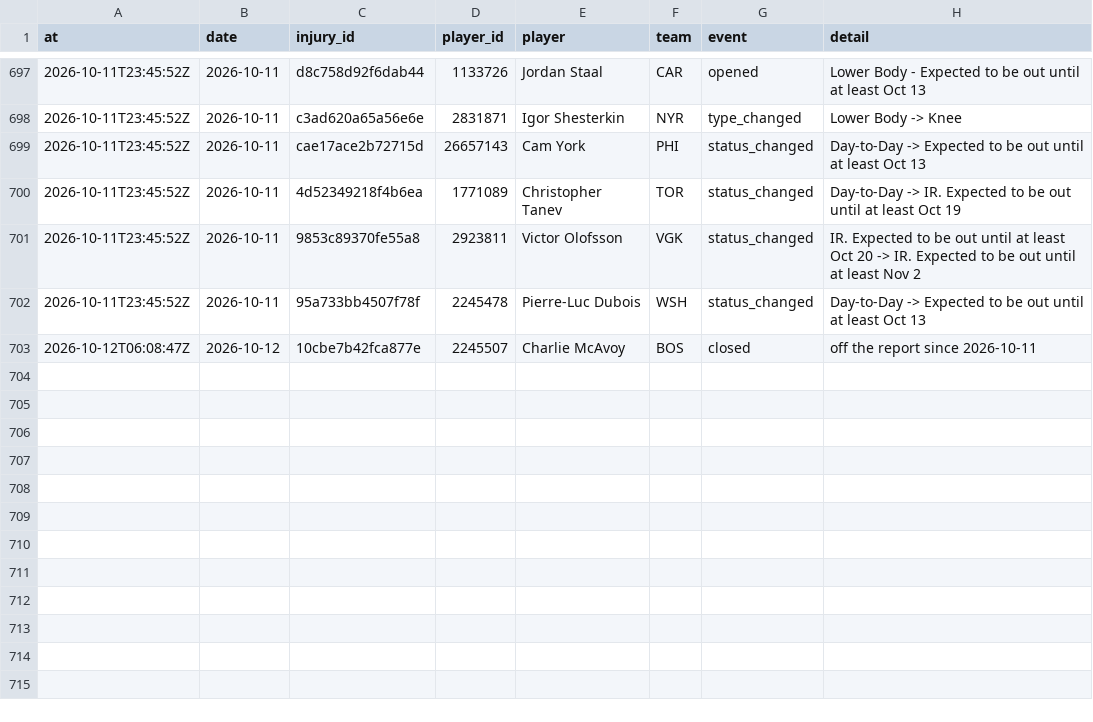
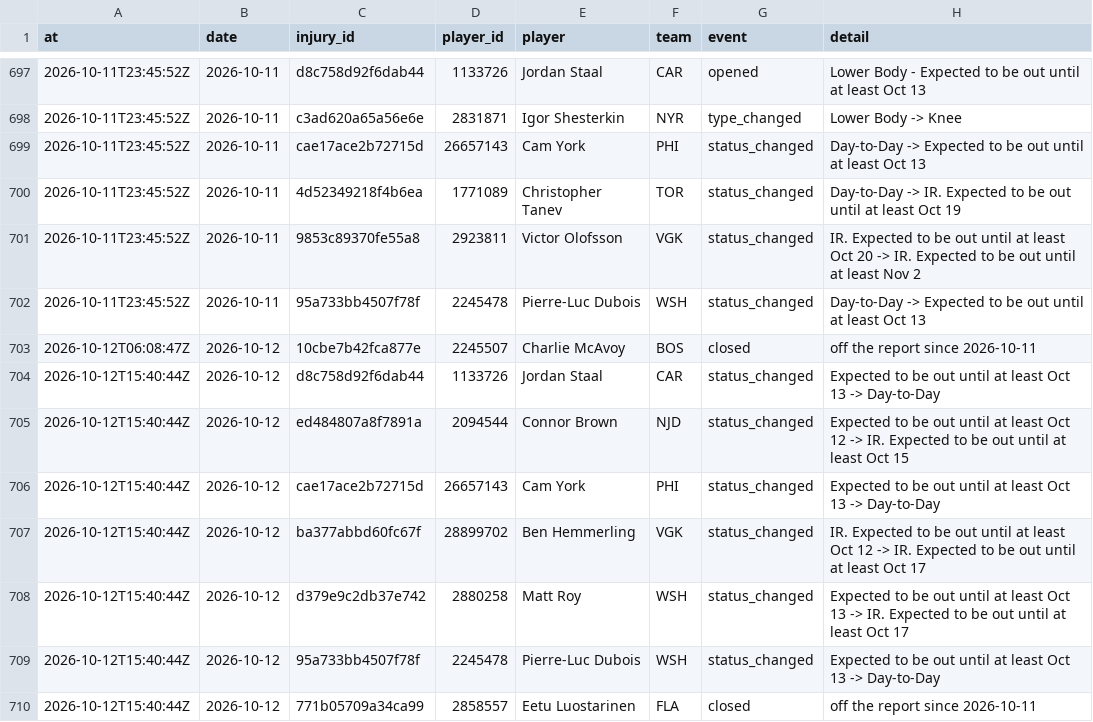
Before and after one commit to ajpayzant/NHL-Injury-Tool, a CSV file: data/events.csv, drawn as a sheet; only a part is shown, gaps mark what is left out.

```diff
--- a/data/events.csv
+++ b/data/events.csv
@@ -703 +703,8 @@ at,date,injury_id,player_id,player,team,event,detail
 2026-10-12T06:08:47Z,2026-10-12,10cbe7b42fca877e,2245507,Charlie McAvoy,BOS,closed,off the report since 2026-10-11
+2026-10-12T15:40:44Z,2026-10-12,d8c758d92f6dab44,1133726,Jordan Staal,CAR,status_changed,Expected to be out until at least Oct 13 -> Day-to-Day
+2026-10-12T15:40:44Z,2026-10-12,ed484807a8f7891a,2094544,Connor Brown,NJD,status_changed,Expected to be out until at least Oct 12 -> IR. Expected to be out until at least Oct 15
+2026-10-12T15:40:44Z,2026-10-12,cae17ace2b72715d,26657143,Cam York,PHI,status_changed,Expected to be out until at least Oct 13 -> Day-to-Day
+2026-10-12T15:40:44Z,2026-10-12,ba377abbd60fc67f,28899702,Ben Hemmerling,VGK,status_changed,IR. Expected to be out until at least Oct 12 -> IR. Expected to be out until at least Oct 17
+2026-10-12T15:40:44Z,2026-10-12,d379e9c2db37e742,2880258,Matt Roy,WSH,status_changed,Expected to be out until at least Oct 13 -> IR. Expected to be out until at least Oct 17
+2026-10-12T15:40:44Z,2026-10-12,95a733bb4507f78f,2245478,Pierre-Luc Dubois,WSH,status_changed,Expected to be out until at least Oct 13 -> Day-to-Day
+2026-10-12T15:40:44Z,2026-10-12,771b05709a34ca99,2858557,Eetu Luostarinen,FLA,closed,off the report since 2026-10-11
```
Also changed, not shown: data/injuries.csv, data/runs.csv, 2 other files.
